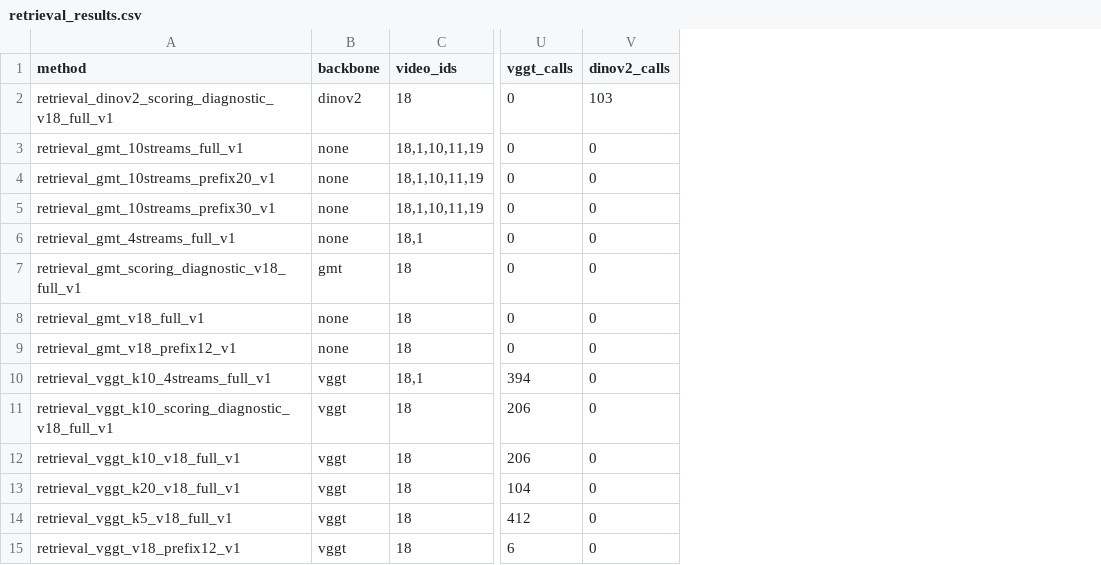
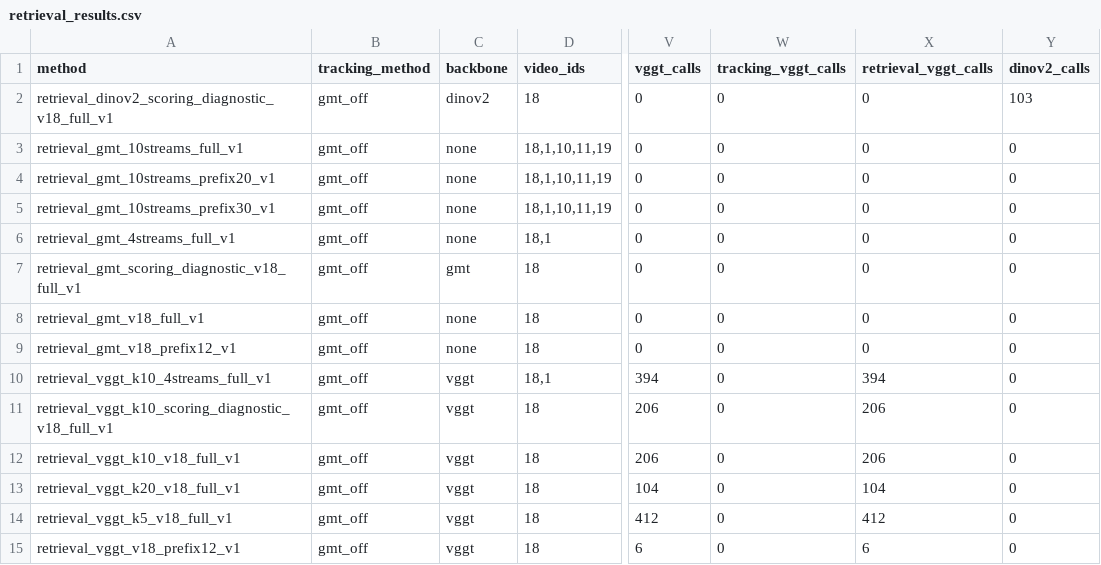
Before and after one commit to LYQ1107/WWW, a CSV file: results/retrieval_results.csv, drawn as a sheet; only a part is shown, gaps mark what is left out; the diff names each change by its address in the sheet, - before the commit and + after, or states it on an @@ line.

```diff
--- a/results/retrieval_results.csv
+++ b/results/retrieval_results.csv
+column B (tracking_method), rows 2-15: all gmt_off
+column W (tracking_vggt_calls), rows 2-15: all 0
+column X (retrieval_vggt_calls), rows 2-15: 0 | 0 | 0 | 0 | 0 | 0 | 0 | 0 | 394 | 206 | 206 | 104 | 412 | 6
```
Also changed, not shown: results/ablation_results.csv, results/runtime_results.csv, 24 other files.
